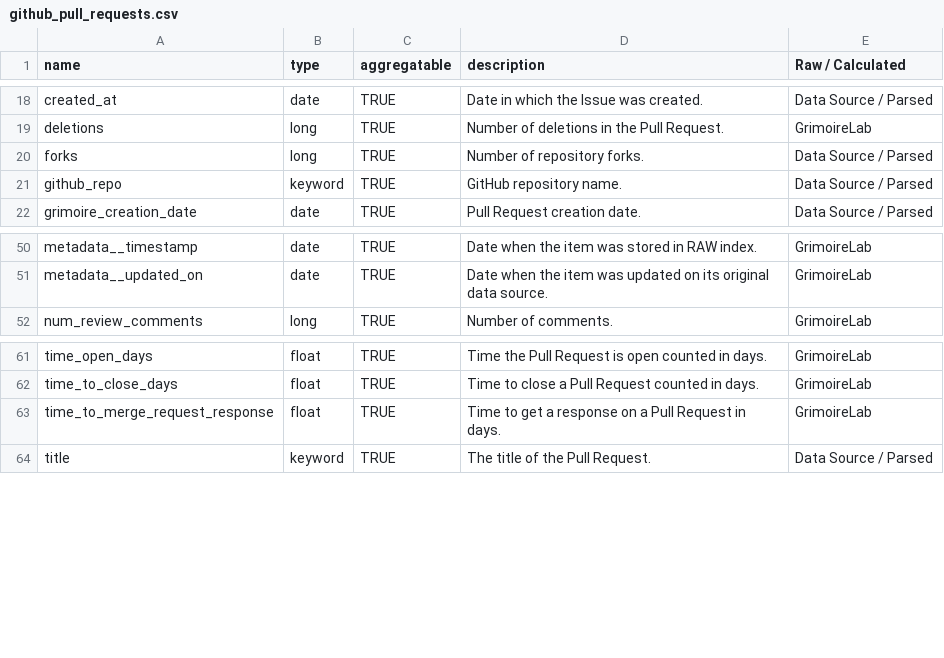
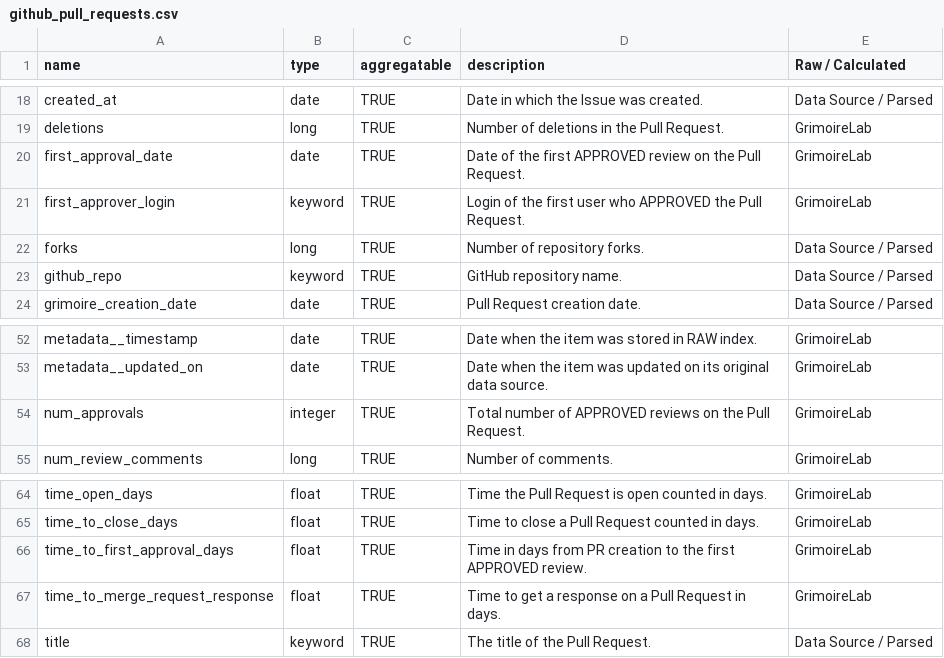
Before and after one commit to chaoss/grimoirelab-elk, a CSV file: schema/github_pull_requests.csv, drawn as a sheet; only a part is shown, gaps mark what is left out.

```diff
--- a/schema/github_pull_requests.csv
+++ b/schema/github_pull_requests.csv
@@ -19,2 +19,4 @@ created_at,date,TRUE,Date in which the Issue was created.,Data Source / Parsed
 deletions,long,TRUE,Number of deletions in the Pull Request.,GrimoireLab
+first_approval_date,date,TRUE,Date of the first APPROVED review on the Pull Request.,GrimoireLab
+first_approver_login,keyword,TRUE,Login of the first user who APPROVED the Pull Request.,GrimoireLab
 forks,long,TRUE,Number of repository forks.,Data Source / Parsed
@@ -51,2 +53,3 @@ metadata__timestamp,date,TRUE,Date when the item was stored in RAW index.,Grimoi
 metadata__updated_on,date,TRUE,Date when the item was updated on its original data source.,GrimoireLab
+num_approvals,integer,TRUE,Total number of APPROVED reviews on the Pull Request.,GrimoireLab
 num_review_comments,long,TRUE,Number of comments.,GrimoireLab
@@ -62,2 +65,3 @@ time_open_days,float,TRUE,Time the Pull Request is open counted in days.,Grimoir
 time_to_close_days,float,TRUE,Time to close a Pull Request counted in days.,GrimoireLab
+time_to_first_approval_days,float,TRUE,Time in days from PR creation to the first APPROVED review.,GrimoireLab
 time_to_merge_request_response,float,TRUE,Time to get a response on a Pull Request in days.,GrimoireLab
```
Also changed, not shown: schema/github2_pull_requests.csv, 7 other files.
